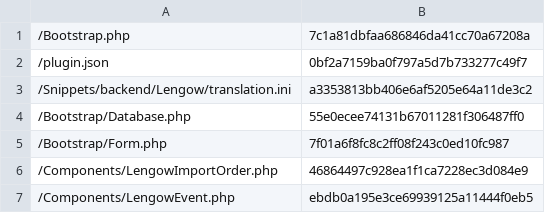
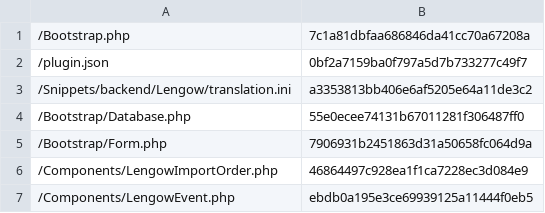
Before and after one commit to lengow/plugin-shopware, a CSV file: Toolbox/checkmd5.csv, drawn as a sheet; only a part is shown.

```diff
--- a/Toolbox/checkmd5.csv
+++ b/Toolbox/checkmd5.csv
@@ -4,3 +4,3 @@
 /Bootstrap/Database.php|55e0ecee74131b67011281f306487ff0
-/Bootstrap/Form.php|7f01a6f8fc8c2ff08f243c0ed10fc987
+/Bootstrap/Form.php|7906931b2451863d31a50658fc064d9a
 /Components/LengowImportOrder.php|46864497c928ea1f1ca7228ec3d084e9
```
Also changed, not shown: 1 other file.
